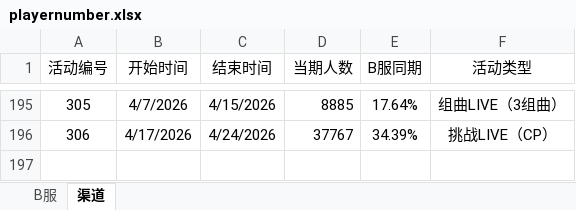
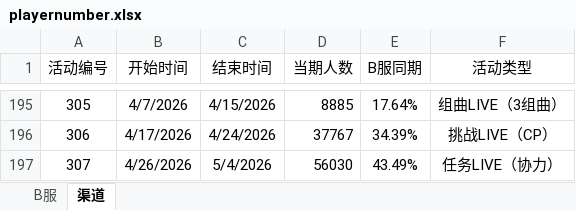
Before and after one commit to Kudryavka03/tsugu-bangdream-nickname, an Excel workbook: playernumber.xlsx, sheet 渠道, drawn as a sheet; only a part is shown, gaps mark what is left out; values as stored, in another font and other column widths than the file's, no borders; the diff names each change by its address in the sheet, - before the commit and + after, or states it on an @@ line.

```diff
--- a/playernumber.xlsx (sheet 渠道)
+++ b/playernumber.xlsx (sheet 渠道)
+row 197: 307 | 4/26/2026 | 5/4/2026 | 56030 | 43.49% | 任务LIVE（协力）
```
Also changed, not shown: sheet B服, nickname_song.xlsx.
